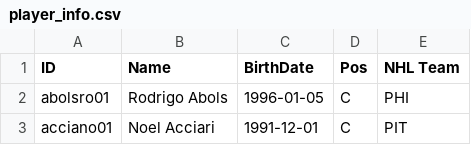
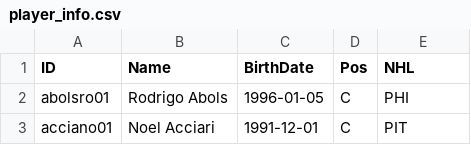
Before and after one commit to jduteau/fhl-dashboard-observable, a CSV file: src/data/player_info.csv, drawn as a sheet; only a part is shown.

```diff
--- a/src/data/player_info.csv
+++ b/src/data/player_info.csv
@@ -1,2 +1,2 @@
-ID,Name,BirthDate,Pos,NHL Team
+ID,Name,BirthDate,Pos,NHL
 abolsro01,Rodrigo Abols,1996-01-05,C,PHI
```
Also changed, not shown: src/data/stats_p03.csv, 6 other files.
